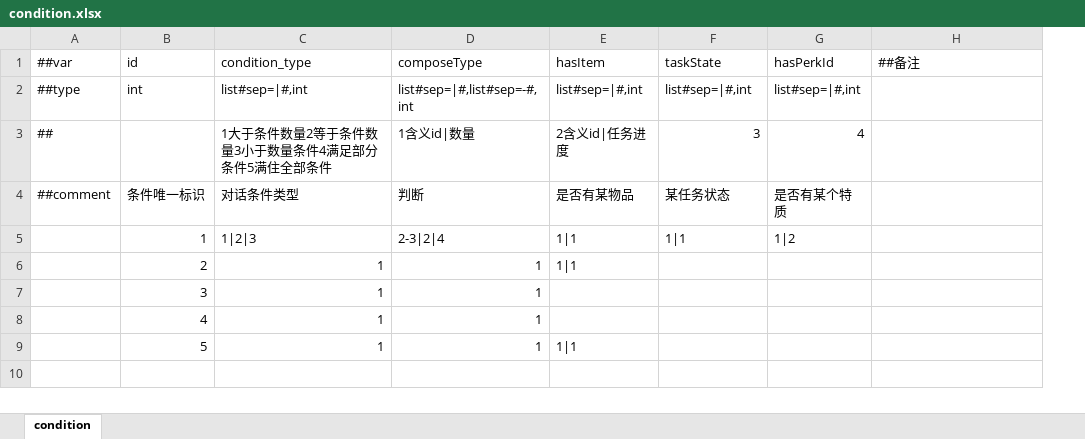
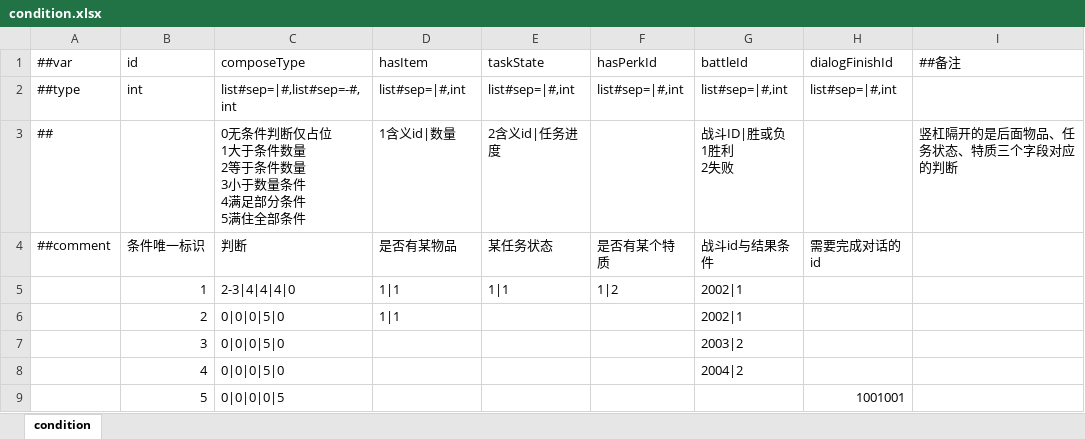
Before and after one commit to SaluteBEE/Hippo-s-Epic, an Excel workbook: DataTables/Datas/condition.xlsx, sheet condition, drawn as a sheet; values as stored, in another font and other column widths than the file's, no borders; removed rows and columns are numbered as before the commit, all else as after; ↵ is a line break in a cell; the diff names each change by its address in the sheet, - before the commit and + after, or states it on an @@ line.

```diff
--- a/DataTables/Datas/condition.xlsx (sheet condition)
+++ b/DataTables/Datas/condition.xlsx (sheet condition)
-column C (condition_type), row 2: list#sep=|#,int; rows 4-9: 对话条件类型 | 1|2|3 | 1 | 1 | 1 | 1
+column G (battleId), row 2: list#sep=|#,int; rows 4-8: 战斗id与结果条件 | 2002|1 | 2002|1 | 2003|2 | 2004|2
+column H (dialogFinishId), row 2: list#sep=|#,int; rows 4-9: 需要完成对话的id |  |  |  |  | 1001001
-row 3: ## |  | 1大于条件数量2等于条件数量3小于数量条件4满足部分条件5满住全部条件 | 1含义id|数量 | 2含义id|任务进度 | 3 | 4
+row 3: ## |  | 0无条件判断仅占位 ↵ 1大于条件数量 ↵ 2等于条件数量 ↵ 3小于数量条件 ↵ 4满足部分条件 ↵ 5满住全部条件 | 1含义id|数量 | 2含义id|任务进度 |  | 战斗ID|胜或负 ↵ 1胜利 ↵ 2失败 |  | 竖杠隔开的是后面物品、任务状态、特质三个字段对应的判断
-C5 (composeType): 2-3|2|4
+C5 (composeType): 2-3|4|4|4|0
-C6:C8 (composeType): 1
+C6:C8 (composeType): 0|0|0|5|0
-C9 (composeType): 1
+C9 (composeType): 0|0|0|0|5
-D9 (hasItem): 1|1
+D9 (hasItem): (empty)
```
Also changed, not shown: DataTables/Datas/quest.xlsx, DataTables/Datas/questcontext.xlsx.
